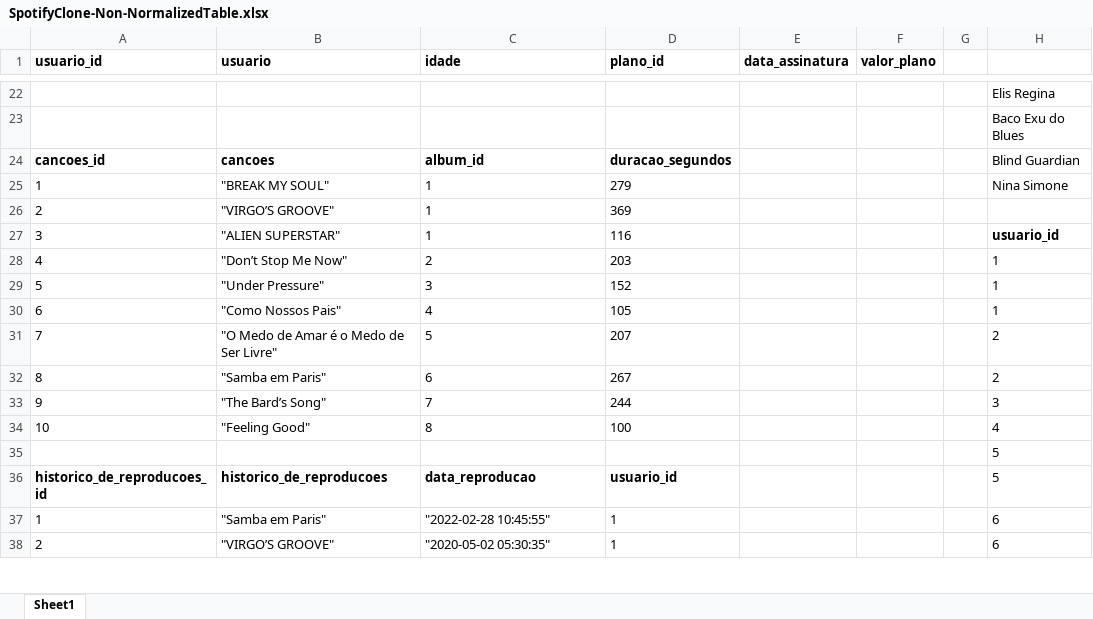
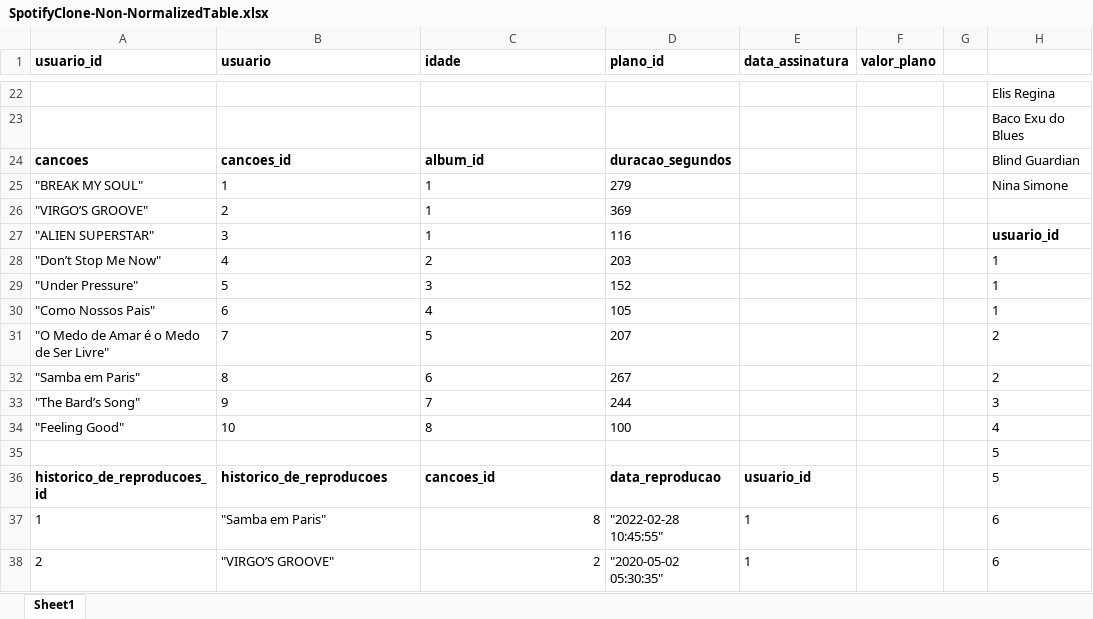
Before and after one commit to gabGalera/project-one-for-all, an Excel workbook: SpotifyClone-Non-NormalizedTable.xlsx, sheet Sheet1, drawn as a sheet; only a part is shown, gaps mark what is left out; values as stored, in another font and other column widths than the file's, no borders; the diff covers the shown part only; the diff names each change by its address in the sheet, - before the commit and + after, or states it on an @@ line.

```diff
--- a/SpotifyClone-Non-NormalizedTable.xlsx (sheet Sheet1)
+++ b/SpotifyClone-Non-NormalizedTable.xlsx (sheet Sheet1)
-A24 (usuario_id): cancoes_id
+A24 (usuario_id): cancoes
-B24 (usuario): cancoes
+B24 (usuario): cancoes_id
-A25 (usuario_id): 1
+A25 (usuario_id): "BREAK MY SOUL"
-B25 (usuario): "BREAK MY SOUL"
+B25 (usuario): 1
-A26 (usuario_id): 2
+A26 (usuario_id): "VIRGO’S GROOVE"
-B26 (usuario): "VIRGO’S GROOVE"
+B26 (usuario): 2
-A27 (usuario_id): 3
+A27 (usuario_id): "ALIEN SUPERSTAR"
-B27 (usuario): "ALIEN SUPERSTAR"
+B27 (usuario): 3
-A28 (usuario_id): 4
+A28 (usuario_id): "Don’t Stop Me Now"
-B28 (usuario): "Don’t Stop Me Now"
+B28 (usuario): 4
-A29 (usuario_id): 5
+A29 (usuario_id): "Under Pressure"
-B29 (usuario): "Under Pressure"
+B29 (usuario): 5
-A30 (usuario_id): 6
+A30 (usuario_id): "Como Nossos Pais"
-B30 (usuario): "Como Nossos Pais"
+B30 (usuario): 6
-A31 (usuario_id): 7
+A31 (usuario_id): "O Medo de Amar é o Medo de Ser Livre"
-B31 (usuario): "O Medo de Amar é o Medo de Ser Livre"
+B31 (usuario): 7
-A32 (usuario_id): 8
+A32 (usuario_id): "Samba em Paris"
-B32 (usuario): "Samba em Paris"
+B32 (usuario): 8
-A33 (usuario_id): 9
+A33 (usuario_id): "The Bard’s Song"
-B33 (usuario): "The Bard’s Song"
+B33 (usuario): 9
-A34 (usuario_id): 10
+A34 (usuario_id): "Feeling Good"
-B34 (usuario): "Feeling Good"
+B34 (usuario): 10
-C36 (idade): data_reproducao
+C36 (idade): cancoes_id
-D36 (plano_id): usuario_id
+D36 (plano_id): data_reproducao
-E36 (data_assinatura): (empty)
+E36 (data_assinatura): usuario_id
-C37 (idade): "2022-02-28 10:45:55"
+C37 (idade): 8
-C37 alignment: left
+C37 alignment: right
-D37 (plano_id): 1
+D37 (plano_id): "2022-02-28 10:45:55"
-E37:E38 (data_assinatura): (empty)
+E37:E38 (data_assinatura): 1
-C38 (idade): "2020-05-02 05:30:35"
+C38 (idade): 2
-D38 (plano_id): 1
+D38 (plano_id): "2020-05-02 05:30:35"
```
Also changed, not shown: 47 edited cells and cell formats elsewhere in this sheet, 1 other file.
